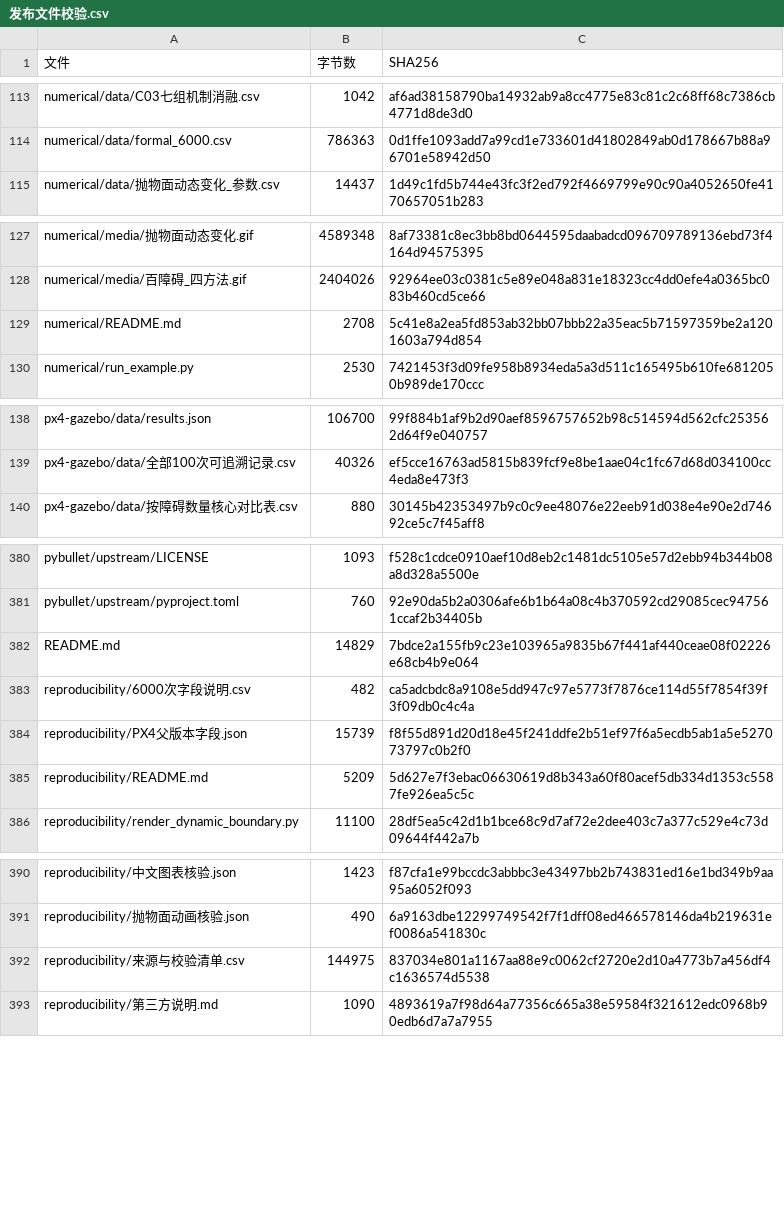
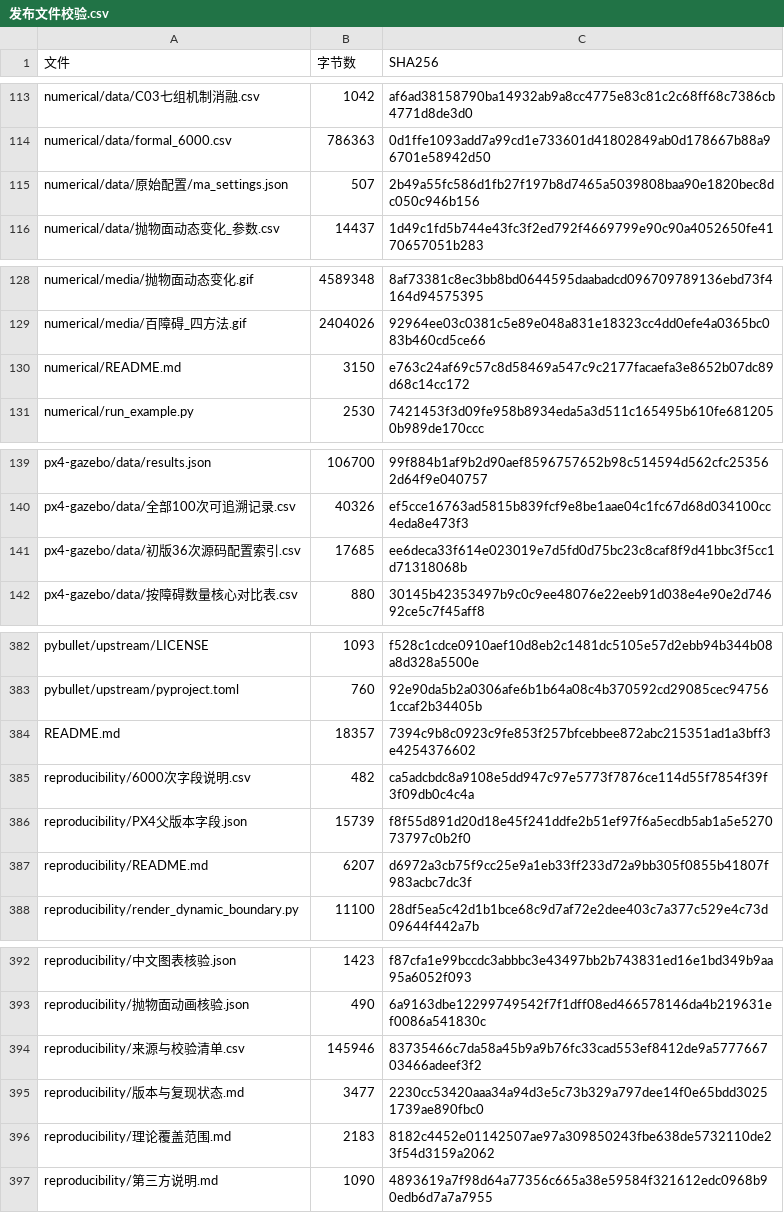
Before and after one commit to lx204914-ops/xr_teleoperate_SHU, a CSV file: 3d-ra-dpcbf/reproducibility/发布文件校验.csv, drawn as a sheet; only a part is shown, gaps mark what is left out; the diff covers the shown part only.

```diff
--- a/3d-ra-dpcbf/reproducibility/发布文件校验.csv
+++ b/3d-ra-dpcbf/reproducibility/发布文件校验.csv
@@ -114,2 +114,3 @@ numerical/data/C03七组机制消融.csv,1042,af6ad38158790ba14932ab9a8cc4775e83
 numerical/data/formal_6000.csv,786363,0d1ffe1093add7a99cd1e733601d41802849ab0d178667b88a96701e58942d50
+numerical/data/原始配置/ma_settings.json,507,2b49a55fc586d1fb27f197b8d7465a5039808baa90e1820bec8dc050c946b156
 numerical/data/抛物面动态变化_参数.csv,14437,1d49c1fd5b744e43fc3f2ed792f4669799e90c90a4052650fe4170657051b283
@@ -128,3 +129,3 @@ numerical/media/抛物面动态变化.gif,4589348,8af73381c8ec3bb8bd0644595daaba
 numerical/media/百障碍_四方法.gif,2404026,92964ee03c0381c5e89e048a831e18323cc4dd0efe4a0365bc083b460cd5ce66
-numerical/README.md,2708,5c41e8a2ea5fd853ab32bb07bbb22a35eac5b71597359be2a1201603a794d854
+numerical/README.md,3150,e763c24af69c57c8d58469a547c9c2177facaefa3e8652b07dc89d68c14cc172
 numerical/run_example.py,2530,7421453f3d09fe958b8934eda5a3d511c165495b610fe6812050b989de170ccc
@@ -139,2 +140,3 @@ px4-gazebo/data/results.json,106700,99f884b1af9b2d90aef8596757652b98c514594d562c
 px4-gazebo/data/全部100次可追溯记录.csv,40326,ef5cce16763ad5815b839fcf9e8be1aae04c1fc67d68d034100cc4eda8e473f3
+px4-gazebo/data/初版36次源码配置索引.csv,17685,ee6deca33f614e023019e7d5fd0d75bc23c8caf8f9d41bbc3f5cc1d71318068b
 px4-gazebo/data/按障碍数量核心对比表.csv,880,30145b42353497b9c0c9ee48076e22eeb91d038e4e90e2d74692ce5c7f45aff8
@@ -381,6 +383,6 @@ pybullet/upstream/LICENSE,1093,f528c1cdce0910aef10d8eb2c1481dc5105e57d2ebb94b344
 pybullet/upstream/pyproject.toml,760,92e90da5b2a0306afe6b1b64a08c4b370592cd29085cec947561ccaf2b34405b
-README.md,14829,7bdce2a155fb9c23e103965a9835b67f441af440ceae08f02226e68cb4b9e064
+README.md,18357,7394c9b8c0923c9fe853f257bfcebbee872abc215351ad1a3bff3e4254376602
 reproducibility/6000次字段说明.csv,482,ca5adcbdc8a9108e5dd947c97e5773f7876ce114d55f7854f39f3f09db0c4c4a
 reproducibility/PX4父版本字段.json,15739,f8f55d891d20d18e45f241ddfe2b51ef97f6a5ecdb5ab1a5e527073797c0b2f0
-reproducibility/README.md,5209,5d627e7f3ebac06630619d8b343a60f80acef5db334d1353c5587fe926ea5c5c
+reproducibility/README.md,6207,d6972a3cb75f9cc25e9a1eb33ff233d72a9bb305f0855b41807f983acbc7dc3f
 reproducibility/render_dynamic_boundary.py,11100,28df5ea5c42d1b1bce68c9d7af72e2dee403c7a377c529e4c73d09644f442a7b
@@ -391,3 +393,5 @@ reproducibility/中文图表核验.json,1423,f87cfa1e99bccdc3abbbc3e43497bb2b743
 reproducibility/抛物面动画核验.json,490,6a9163dbe12299749542f7f1dff08ed466578146da4b219631ef0086a541830c
-reproducibility/来源与校验清单.csv,144975,837034e801a1167aa88e9c0062cf2720e2d10a4773b7a456df4c1636574d5538
+reproducibility/来源与校验清单.csv,145946,83735466c7da58a45b9a9b76fc33cad553ef8412de9a577766703466adeef3f2
+reproducibility/版本与复现状态.md,3477,2230cc53420aaa34a94d3e5c73b329a797dee14f0e65bdd30251739ae890fbc0
+reproducibility/理论覆盖范围.md,2183,8182c4452e01142507ae97a309850243fbe638de5732110de23f54d3159a2062
 reproducibility/第三方说明.md,1090,4893619a7f98d64a77356c665a38e59584f321612edc0968b90edb6d7a7a7955
```
Also changed, not shown: 4 edited cells elsewhere in this file, 3d-ra-dpcbf/reproducibility/来源与校验清单.csv, 9 other files.
